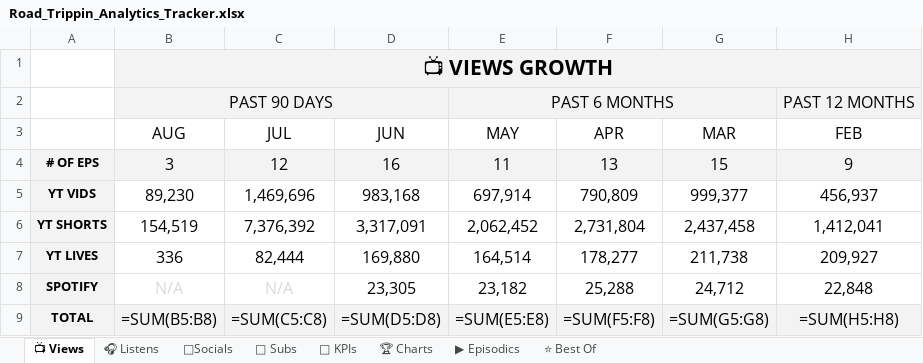
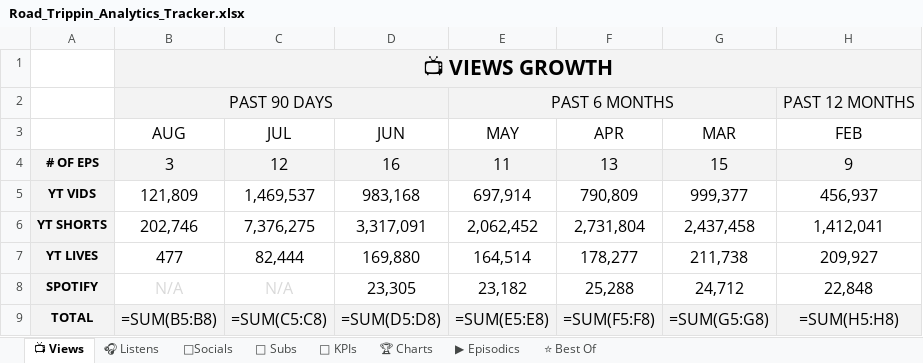
Before and after one commit to raindelaymedia/roadtrippin, an Excel workbook: master/shows/road_trippin/data/Road_Trippin_Analytics_Tracker.xlsx, sheet 📺 Views, drawn as a sheet; only a part is shown; values as stored, in another font and other column widths than the file's, no borders; formulas without a stored value are shown as written; the diff names each change by its address in the sheet, - before the commit and + after, or states it on an @@ line.

```diff
--- a/master/shows/road_trippin/data/Road_Trippin_Analytics_Tracker.xlsx (sheet 📺 Views)
+++ b/master/shows/road_trippin/data/Road_Trippin_Analytics_Tracker.xlsx (sheet 📺 Views)
-B5 (AUG): 89,230
+B5 (AUG): 121,809
-C5 (JUL): 1,469,696
+C5 (JUL): 1,469,537
-B6 (AUG): 154,519
+B6 (AUG): 202,746
-C6 (JUL): 7,376,392
+C6 (JUL): 7,376,275
-B7 (AUG): 336
+B7 (AUG): 477
```
Also changed, not shown: sheet 👥 Subs, sheet ⭐ Best Of, sheet 🔑 KPIs, sheet ▶ Episodics, 3 other files.
